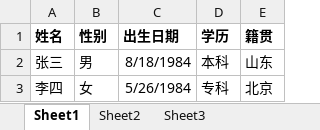
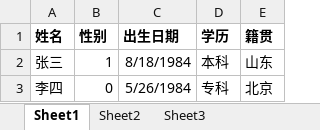
Before and after one commit to bosima/FireflySoft.Excel, an Excel workbook: FireflySoft.Excel.UnitTest/file/data.xlsx, sheet Sheet1, drawn as a sheet; values as stored, in another font and other column widths than the file's, no borders; the diff names each change by its address in the sheet, - before the commit and + after, or states it on an @@ line.

Commit message:
add some unit test.

```diff
--- a/FireflySoft.Excel.UnitTest/file/data.xlsx (sheet Sheet1)
+++ b/FireflySoft.Excel.UnitTest/file/data.xlsx (sheet Sheet1)
-B2 (性别): 男
+B2 (性别): 1
-B3 (性别): 女
+B3 (性别): 0
```
Also changed, not shown: 4 other files.
